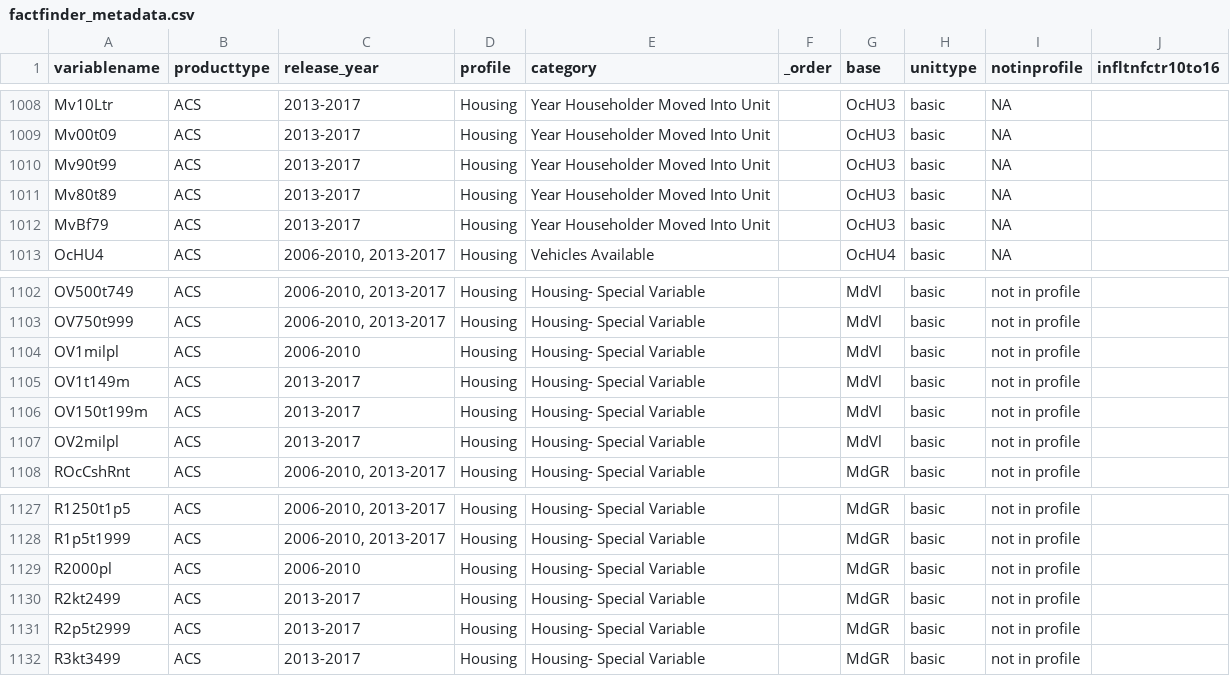
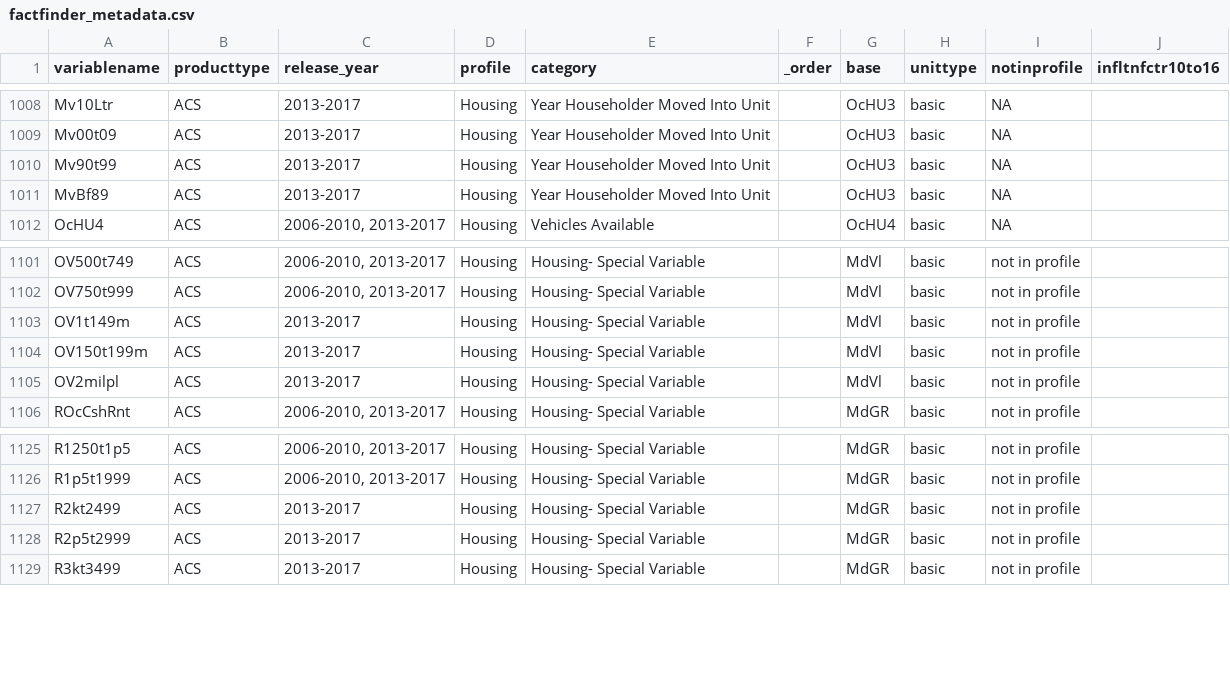
Before and after one commit to NYCPlanning/db-acs, a CSV file: data/factfinder_metadata.csv, drawn as a sheet; only a part is shown, gaps mark what is left out.

Commit message:
update metadata

```diff
--- a/data/factfinder_metadata.csv
+++ b/data/factfinder_metadata.csv
@@ -1010,4 +1010,3 @@
 "Mv90t99","ACS","2013-2017","Housing","Year Householder Moved Into Unit",,"OcHU3","basic","NA",
-"Mv80t89","ACS","2013-2017","Housing","Year Householder Moved Into Unit",,"OcHU3","basic","NA",
-"MvBf79","ACS","2013-2017","Housing","Year Householder Moved Into Unit",,"OcHU3","basic","NA",
+"MvBf89","ACS","2013-2017","Housing","Year Householder Moved Into Unit",,"OcHU3","basic","NA",
 "OcHU4","ACS","2006-2010, 2013-2017","Housing","Vehicles Available",,"OcHU4","basic","NA",
@@ -1103,3 +1102,2 @@
 "OV750t999","ACS","2006-2010, 2013-2017","Housing","Housing- Special Variable",,"MdVl","basic","not in profile",
-"OV1milpl","ACS","2006-2010","Housing","Housing- Special Variable",,"MdVl","basic","not in profile",
 "OV1t149m","ACS","2013-2017","Housing","Housing- Special Variable",,"MdVl","basic","not in profile",
@@ -1128,3 +1126,2 @@
 "R1p5t1999","ACS","2006-2010, 2013-2017","Housing","Housing- Special Variable",,"MdGR","basic","not in profile",
-"R2000pl","ACS","2006-2010","Housing","Housing- Special Variable",,"MdGR","basic","not in profile",
 "R2kt2499","ACS","2013-2017","Housing","Housing- Special Variable",,"MdGR","basic","not in profile",
```
Also changed, not shown: 3 other files.
